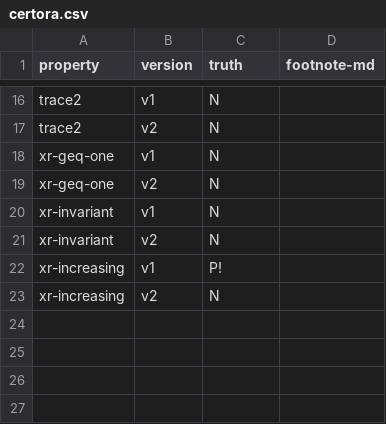
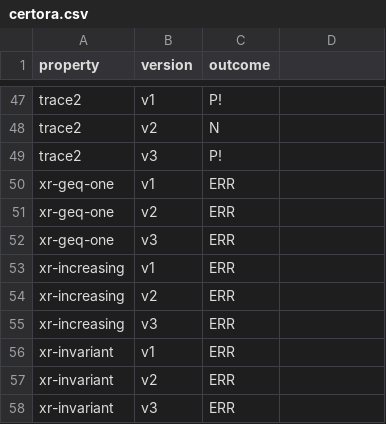
Before and after one commit to fiaravia/contracts-verification-benchmark, a CSV file: contracts/lending-protocol/certora.csv, drawn as a sheet; only a part is shown, gaps mark what is left out; removed rows and columns are numbered as before the commit, all else as after; the diff covers the shown part only; the diff names each change by its address in the sheet, - before the commit and + after, or states it on an @@ line.

Commit message:
added expected interest in certora to catch duplicate borrowers in v3, ran tests, updated ground truth comments

```diff
--- a/contracts/lending-protocol/certora.csv
+++ b/contracts/lending-protocol/certora.csv
-C1: truth
+C1: outcome
-D1: footnote-md
+D1: (empty)
-C47 (outcome): N
+C47 (outcome): P!
+row 49: trace2 | v3 | P!
-C50:C51 (outcome): N
+C50:C51 (outcome): ERR
-row 20: xr-invariant | v1 | N
-row 21: xr-invariant | v2 | N
+row 52: xr-geq-one | v3 | ERR
-C53 (outcome): P!
+C53 (outcome): ERR
-C54 (outcome): N
+C54 (outcome): ERR
+row 55: xr-increasing | v3 | ERR
+row 56: xr-invariant | v1 | ERR
+row 57: xr-invariant | v2 | ERR
+row 58: xr-invariant | v3 | ERR
```
Also changed, not shown: 31 added rows and 7 edited cells elsewhere in this file, contracts/lending-protocol/certora/out.csv, contracts/lending-protocol/ground-truth.csv, 5 other files.
